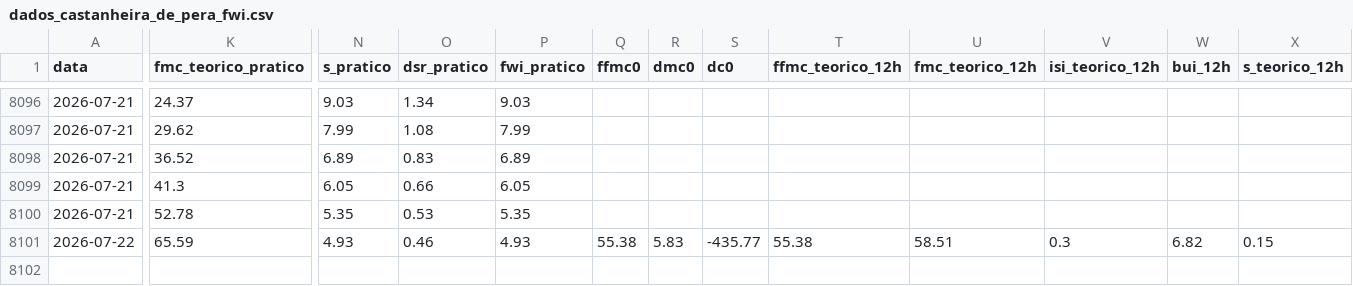
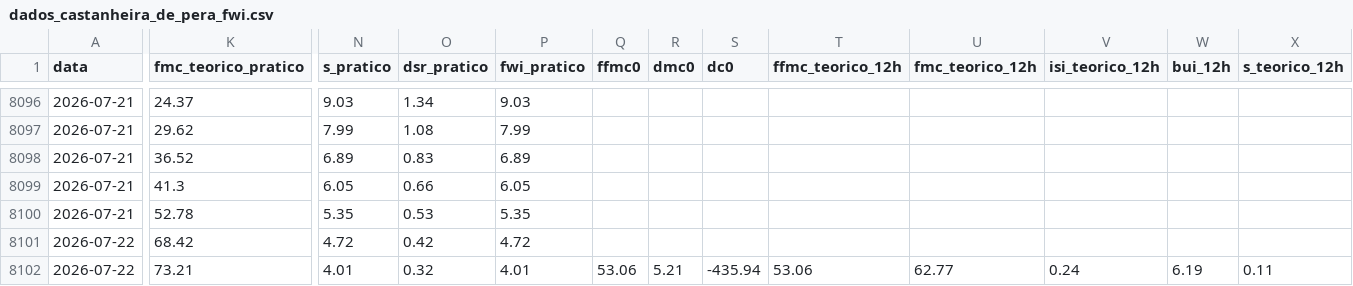
Before and after one commit to 23657/fwi-pipeline-ipt, a CSV file: dados_castanheira_de_pera_fwi.csv, drawn as a sheet; only a part is shown, gaps mark what is left out; rows hold the shown columns only; the diff covers the shown part only; the diff names each change by its address in the sheet, - before the commit and + after, or states it on an @@ line.

```diff
--- a/dados_castanheira_de_pera_fwi.csv
+++ b/dados_castanheira_de_pera_fwi.csv
-K8101 (fmc_teorico_pratico): 65.59
+K8101 (fmc_teorico_pratico): 68.42
-N8101 (s_pratico): 4.93
+N8101 (s_pratico): 4.72
-O8101 (dsr_pratico): 0.46
+O8101 (dsr_pratico): 0.42
-P8101 (fwi_pratico): 4.93
+P8101 (fwi_pratico): 4.72
-Q8101 (ffmc0): 55.38
+Q8101 (ffmc0): (empty)
-R8101 (dmc0): 5.83
+R8101 (dmc0): (empty)
-S8101 (dc0): -435.77
+S8101 (dc0): (empty)
-T8101 (ffmc_teorico_12h): 55.38
+T8101 (ffmc_teorico_12h): (empty)
-U8101 (fmc_teorico_12h): 58.51
+U8101 (fmc_teorico_12h): (empty)
-V8101 (isi_teorico_12h): 0.3
+V8101 (isi_teorico_12h): (empty)
-W8101 (bui_12h): 6.82
+W8101 (bui_12h): (empty)
-X8101 (s_teorico_12h): 0.15
+X8101 (s_teorico_12h): (empty)
+row 8102: 2026-07-22 | 73.21 | 4.01 | 0.32 | 4.01 | 53.06 | 5.21 | -435.94 | 53.06 | 62.77 | 0.24 | 6.19 | 0.11
```
Also changed, not shown: 3 edited cells elsewhere in this file, dados_macao_fwi.csv, dados_oleiros_fwi.csv, 1 other file.
